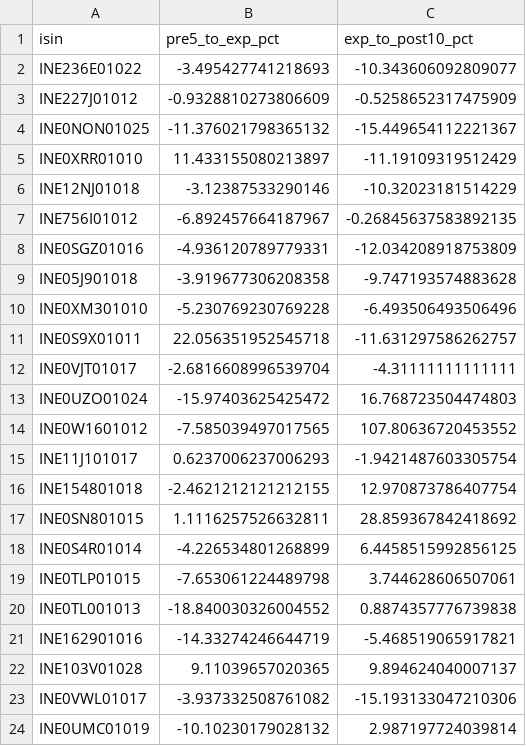
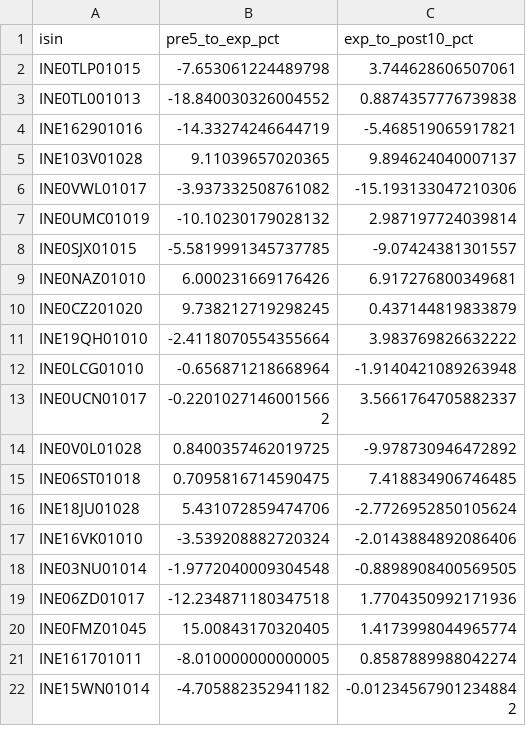
Before and after one commit to rishabhinai-netizen/ipo-radar, a CSV file: data/event_lockin30.csv, drawn as a sheet; only a part is shown; the shorter side is filled out with more unchanged rows.

```diff
--- a/data/event_lockin30.csv
+++ b/data/event_lockin30.csv
@@ -1,19 +1,2 @@
 isin,pre5_to_exp_pct,exp_to_post10_pct
-INE236E01022,-3.495427741218693,-10.343606092809077
-INE227J01012,-0.9328810273806609,-0.5258652317475909
-INE0NON01025,-11.376021798365132,-15.449654112221367
-INE0XRR01010,11.433155080213897,-11.19109319512429
-INE12NJ01018,-3.12387533290146,-10.32023181514229
-INE756I01012,-6.892457664187967,-0.26845637583892135
-INE0SGZ01016,-4.936120789779331,-12.034208918753809
-INE05J901018,-3.919677306208358,-9.747193574883628
-INE0XM301010,-5.230769230769228,-6.493506493506496
-INE0S9X01011,22.056351952545718,-11.631297586262757
-INE0VJT01017,-2.6816608996539704,-4.31111111111111
-INE0UZO01024,-15.97403625425472,16.768723504474803
-INE0W1601012,-7.585039497017565,107.80636720453552
-INE11J101017,0.6237006237006293,-1.9421487603305754
-INE154801018,-2.4621212121212155,12.970873786407754
-INE0SN801015,1.1116257526632811,28.859367842418692
-INE0S4R01014,-4.226534801268899,6.4458515992856125
 INE0TLP01015,-7.653061224489798,3.744628606507061
```
Also changed, not shown: data/event_lockin90.csv, 4 other files.
